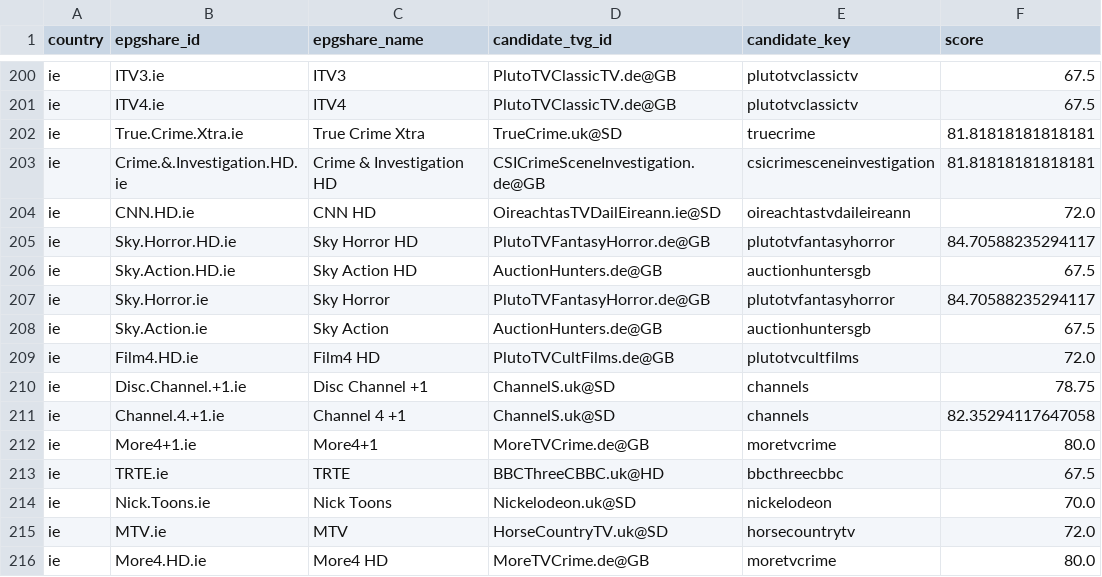
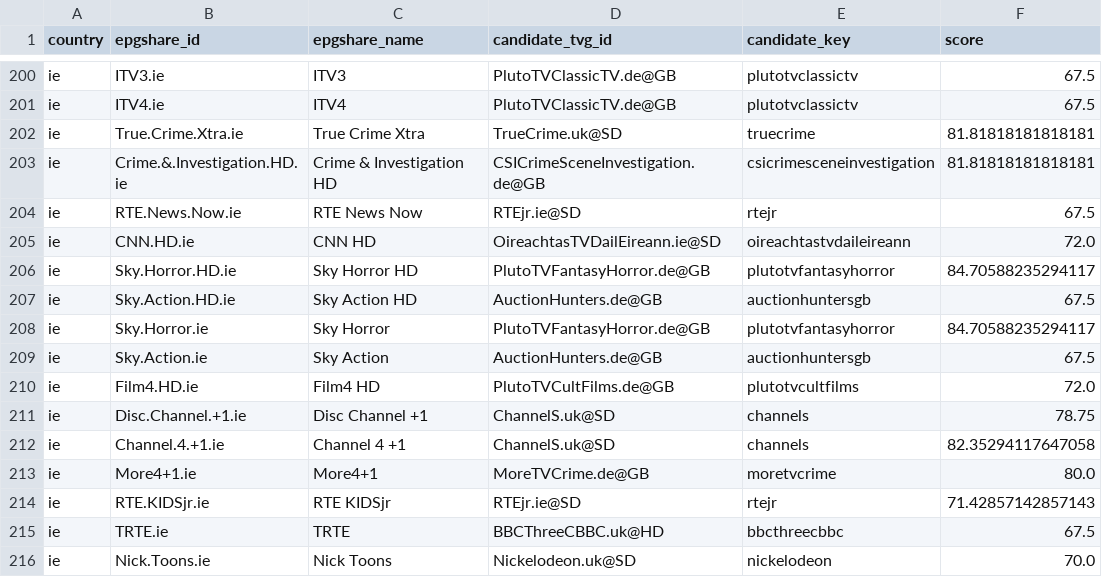
Before and after one commit to saryg/test, a CSV file: review.csv, drawn as a sheet; only a part is shown, gaps mark what is left out; the shorter side is filled out with more unchanged rows; the diff names each change by its address in the sheet, - before the commit and + after, or states it on an @@ line.

```diff
--- a/review.csv
+++ b/review.csv
+row 204: ie | RTE.News.Now.ie | RTE News Now | RTEjr.ie@SD | rtejr | 67.5
+row 214: ie | RTE.KIDSjr.ie | RTE KIDSjr | RTEjr.ie@SD | rtejr | 71.42857142857143
```
Also changed, not shown: unmatched.csv, 2 other files.
